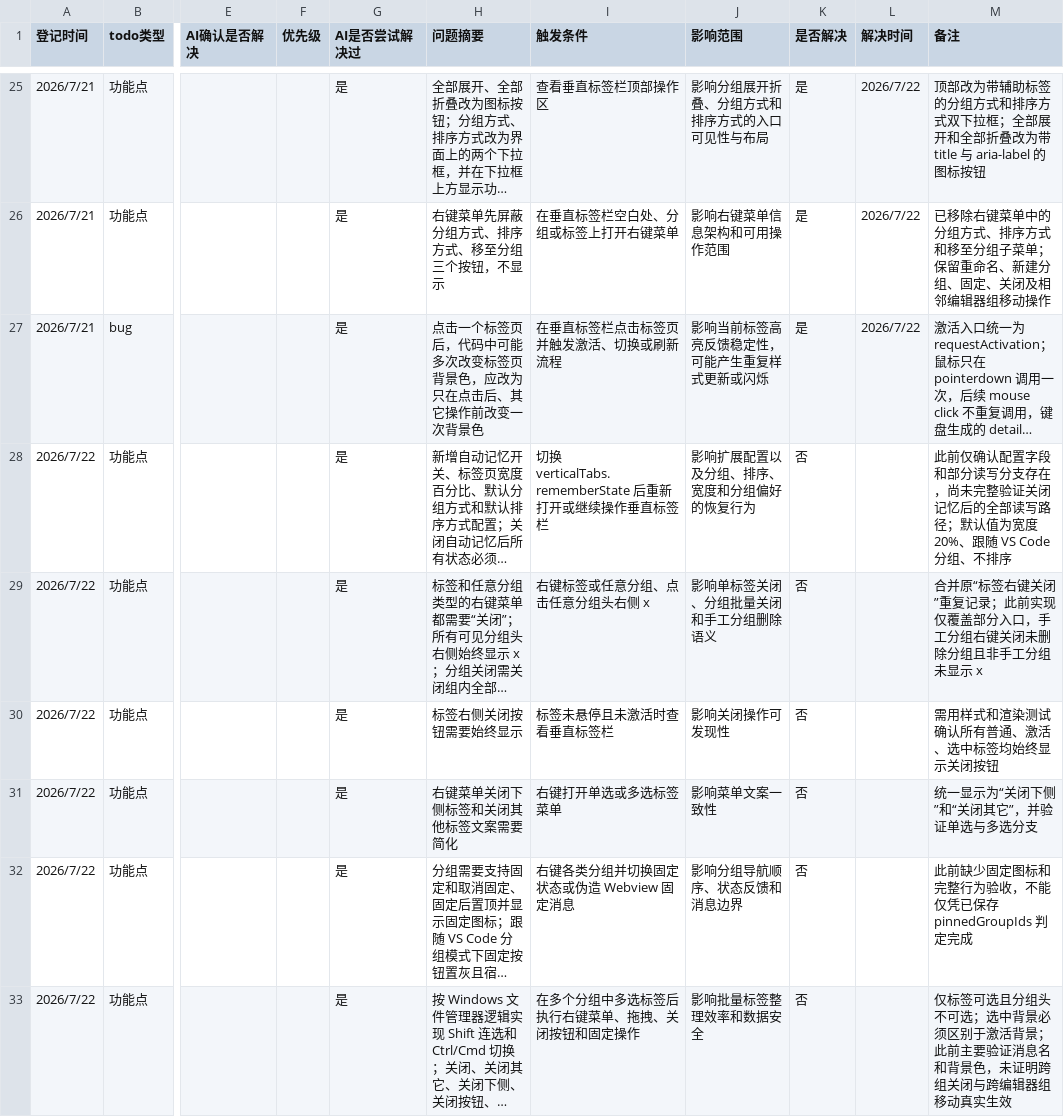
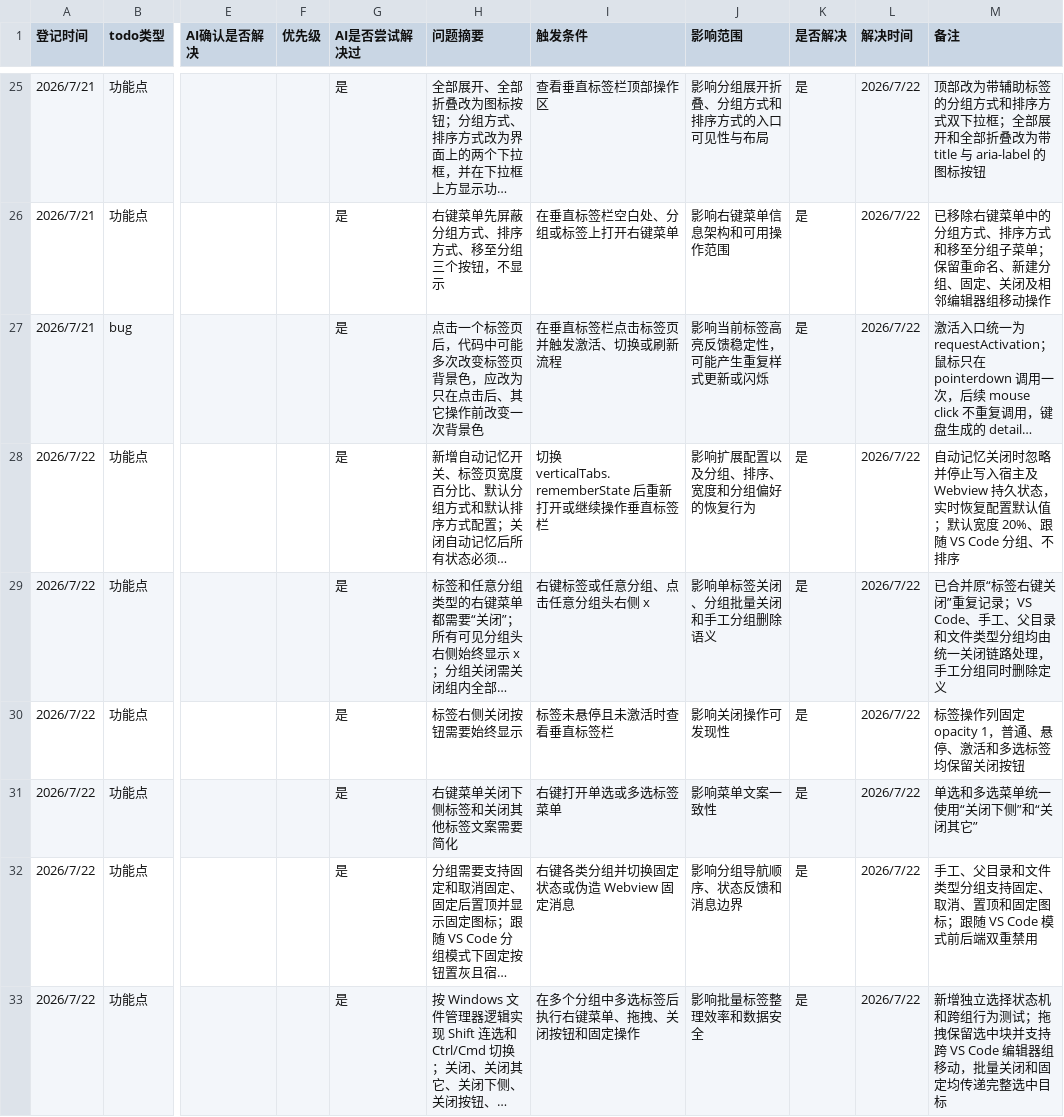
Before and after one commit to laikang287/vscode-vertical-tabs-inside-editor-area, a CSV file: todo_list.csv, drawn as a sheet; only a part is shown, gaps mark what is left out; long unchanged cells end in …; the diff names each change by its address in the sheet, - before the commit and + after, or states it on an @@ line.

```diff
--- a/todo_list.csv
+++ b/todo_list.csv
-K28:K33 (是否解决): 否
+K28:K33 (是否解决): 是
-L28:L33 (解决时间): (empty)
+L28:L33 (解决时间): 2026/7/22
-M28 (备注): 此前仅确认配置字段和部分读写分支存在，尚未完整验证关闭记忆后的全部读写路径；默认值为宽度 20%…
+M28 (备注): 自动记忆关闭时忽略并停止写入宿主及 Webview 持久状态，实时恢复配置默认值；默认宽度 20%…
-M29 (备注): 合并原“标签右键关闭”重复记录；此前实现仅覆盖部分入口，手工分组右键关闭未删除分组且非手工分组未显示 x
+M29 (备注): 已合并原“标签右键关闭”重复记录；VS Code、手工、父目录和文件类型分组均由统一关闭链路处理，手工分组同时删除定义
-M30 (备注): 需用样式和渲染测试确认所有普通、激活、选中标签均始终显示关闭按钮
+M30 (备注): 标签操作列固定 opacity 1，普通、悬停、激活和多选标签均保留关闭按钮
-M31 (备注): 统一显示为“关闭下侧”和“关闭其它”，并验证单选与多选分支
+M31 (备注): 单选和多选菜单统一使用“关闭下侧”和“关闭其它”
-M32 (备注): 此前缺少固定图标和完整行为验收，不能仅凭已保存 pinnedGroupIds 判定完成
+M32 (备注): 手工、父目录和文件类型分组支持固定、取消、置顶和固定图标；跟随 VS Code 模式前后端双重禁用
-M33 (备注): 仅标签可选且分组头不可选；选中背景必须区别于激活背景；此前主要验证消息名和背景色，未证明跨组关闭与跨编辑器组移动真实生效
+M33 (备注): 新增独立选择状态机和跨组行为测试；拖拽保留选中块并支持跨 VS Code 编辑器组移动，批量关闭和固定均传递完整选中目标
```
Also changed, not shown: 13 other files.
